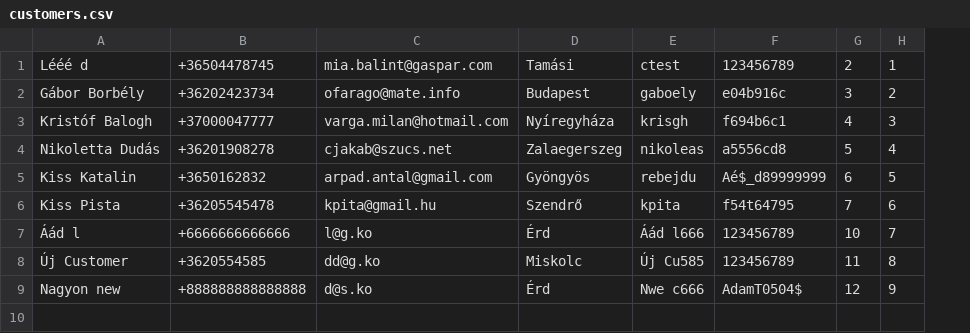
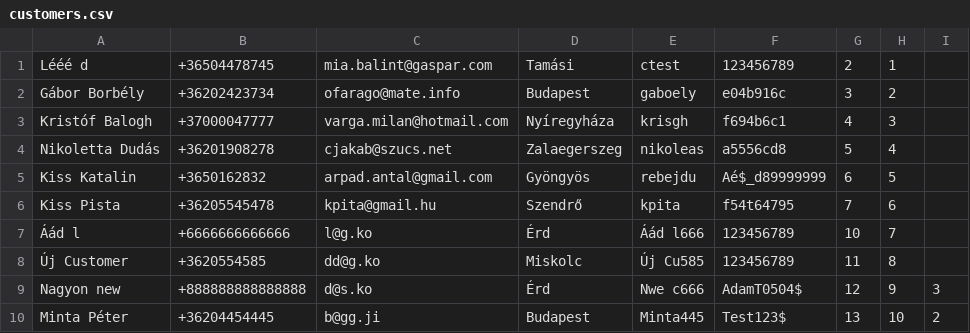
Before and after one commit to ladamtla/School, a CSV file: OOP Python/Project - Bank/Peoples/customers.csv, drawn as a sheet; the diff names each change by its address in the sheet, - before the commit and + after, or states it on an @@ line.

```diff
--- a/OOP Python/Project - Bank/Peoples/customers.csv
+++ b/OOP Python/Project - Bank/Peoples/customers.csv
+column I, row 9: 3
+row 10: Minta Péter | +36204454445 | b@gg.ji | Budapest | Minta445 | Test123$ | 13 | 10 | 2
```
Also changed, not shown: 6 other files.
